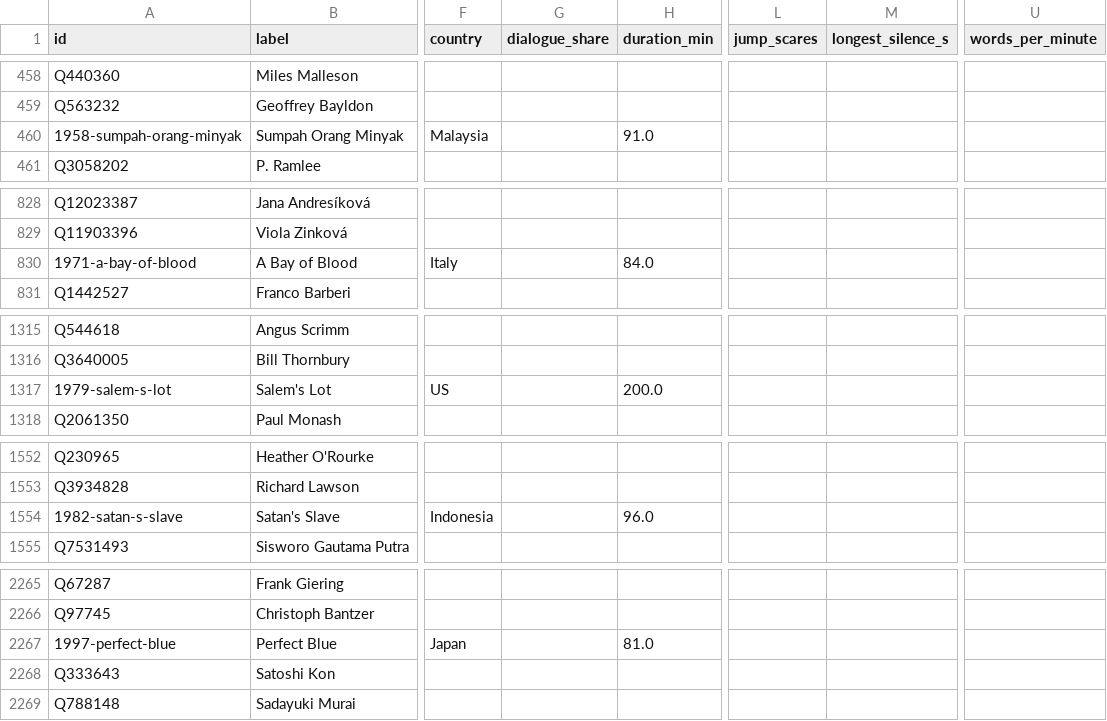
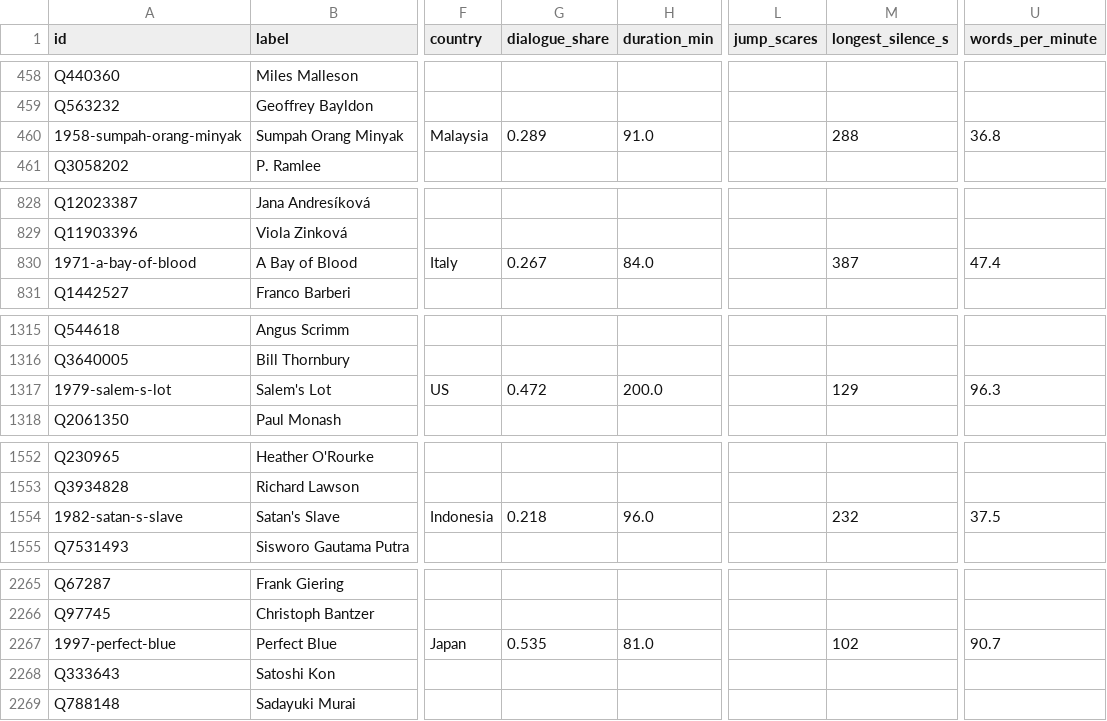
Before and after one commit to shafeeqshajahanliver/bloodline, a CSV file: graph/nodes.csv, drawn as a sheet; only a part is shown, gaps mark what is left out; the diff covers the shown part only; the diff names each change by its address in the sheet, - before the commit and + after, or states it on an @@ line.

```diff
--- a/graph/nodes.csv
+++ b/graph/nodes.csv
-G460 (dialogue_share): (empty)
+G460 (dialogue_share): 0.289
-M460 (longest_silence_s): (empty)
+M460 (longest_silence_s): 288
-U460 (words_per_minute): (empty)
+U460 (words_per_minute): 36.8
-G830 (dialogue_share): (empty)
+G830 (dialogue_share): 0.267
-M830 (longest_silence_s): (empty)
+M830 (longest_silence_s): 387
-U830 (words_per_minute): (empty)
+U830 (words_per_minute): 47.4
-G1317 (dialogue_share): (empty)
+G1317 (dialogue_share): 0.472
-M1317 (longest_silence_s): (empty)
+M1317 (longest_silence_s): 129
-U1317 (words_per_minute): (empty)
+U1317 (words_per_minute): 96.3
-G1554 (dialogue_share): (empty)
+G1554 (dialogue_share): 0.218
-M1554 (longest_silence_s): (empty)
+M1554 (longest_silence_s): 232
-U1554 (words_per_minute): (empty)
+U1554 (words_per_minute): 37.5
-G2267 (dialogue_share): (empty)
+G2267 (dialogue_share): 0.535
-M2267 (longest_silence_s): (empty)
+M2267 (longest_silence_s): 102
-U2267 (words_per_minute): (empty)
+U2267 (words_per_minute): 90.7
```
Also changed, not shown: 24 edited cells elsewhere in this file, films.csv, 36 other files.
